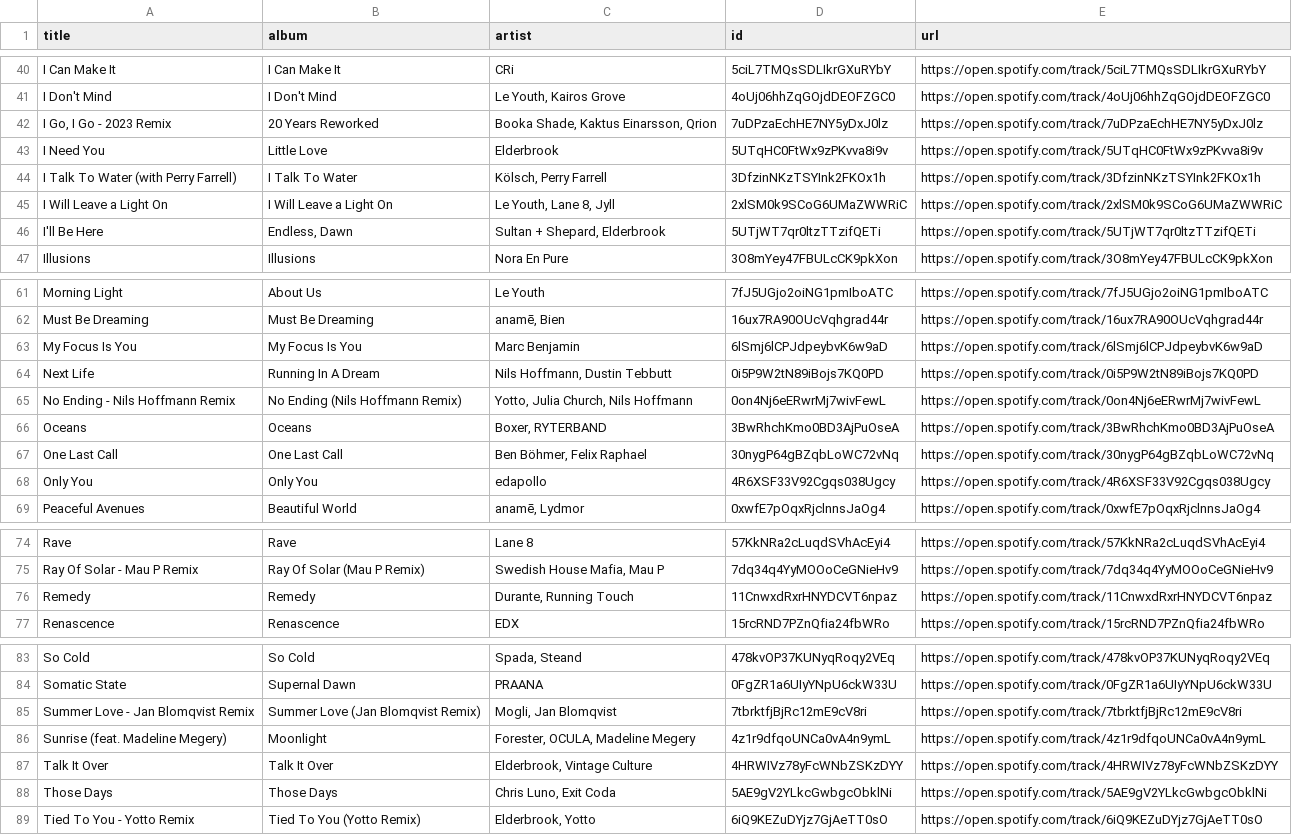
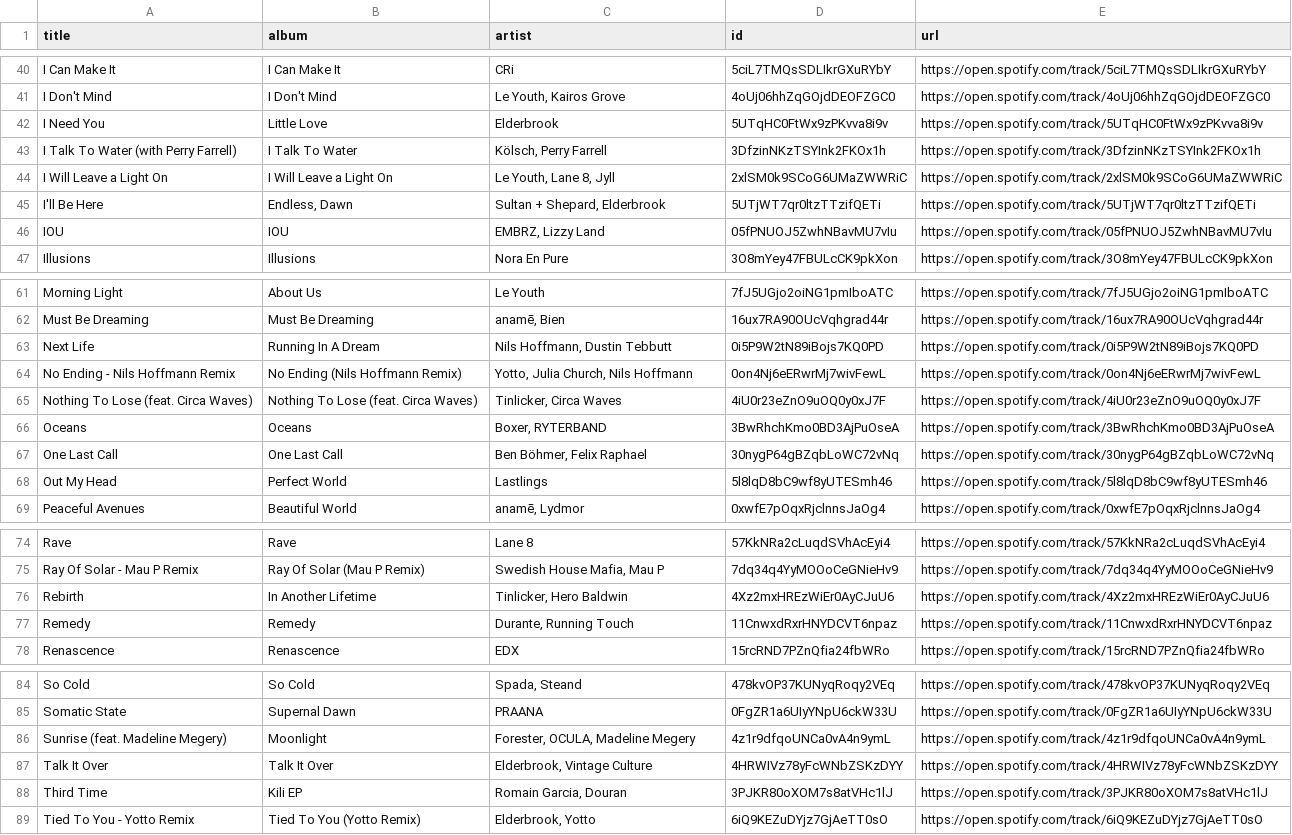
Before and after one commit to unex/dews_beats, a CSV file: playlists/Chill Tracks.csv, drawn as a sheet; only a part is shown, gaps mark what is left out; removed rows and columns are numbered as before the commit, all else as after; the diff names each change by its address in the sheet, - before the commit and + after, or states it on an @@ line.

```diff
--- a/playlists/Chill Tracks.csv
+++ b/playlists/Chill Tracks.csv
-row 42: I Go, I Go - 2023 Remix | 20 Years Reworked | Booka Shade, Kaktus Einarsson, Qrion | 7uDPzaEchHE7NY5yDxJ0lz | https://open.spotify.com/track/7uDPzaEchHE7NY5yDxJ0lz
+row 46: IOU | IOU | EMBRZ, Lizzy Land | 05fPNUOJ5ZwhNBavMU7vIu | https://open.spotify.com/track/05fPNUOJ5ZwhNBavMU7vIu
-row 63: My Focus Is You | My Focus Is You | Marc Benjamin | 6lSmj6lCPJdpeybvK6w9aD | https://open.spotify.com/track/6lSmj6lCPJdpeybvK6w9aD
+row 65: Nothing To Lose (feat. Circa Waves) | Nothing To Lose (feat. Circa Waves) | Tinlicker, Circa Waves | 4iU0r23eZnO9uOQ0y0xJ7F | https://open.spotify.com/track/4iU0r23eZnO9uOQ0y0xJ7F
-row 68: Only You | Only You | edapollo | 4R6XSF33V92Cgqs038Ugcy | https://open.spotify.com/track/4R6XSF33V92Cgqs038Ugcy
+row 68: Out My Head | Perfect World | Lastlings | 5l8lqD8bC9wf8yUTESmh46 | https://open.spotify.com/track/5l8lqD8bC9wf8yUTESmh46
+row 76: Rebirth | In Another Lifetime | Tinlicker, Hero Baldwin | 4Xz2mxHREzWiEr0AyCJuU6 | https://open.spotify.com/track/4Xz2mxHREzWiEr0AyCJuU6
-row 85: Summer Love - Jan Blomqvist Remix | Summer Love (Jan Blomqvist Remix) | Mogli, Jan Blomqvist | 7tbrktfjBjRc12mE9cV8ri | https://open.spotify.com/track/7tbrktfjBjRc12mE9cV8ri
-row 88: Those Days | Those Days | Chris Luno, Exit Coda | 5AE9gV2YLkcGwbgcObklNi | https://open.spotify.com/track/5AE9gV2YLkcGwbgcObklNi
+row 88: Third Time | Kili EP | Romain Garcia, Douran | 3PJKR80oXOM7s8atVHc1lJ | https://open.spotify.com/track/3PJKR80oXOM7s8atVHc1lJ
```
Also changed, not shown: playlists/Dance Classics.csv, playlists/New Music Weekly _ Monstercat.csv, 3 other files.
